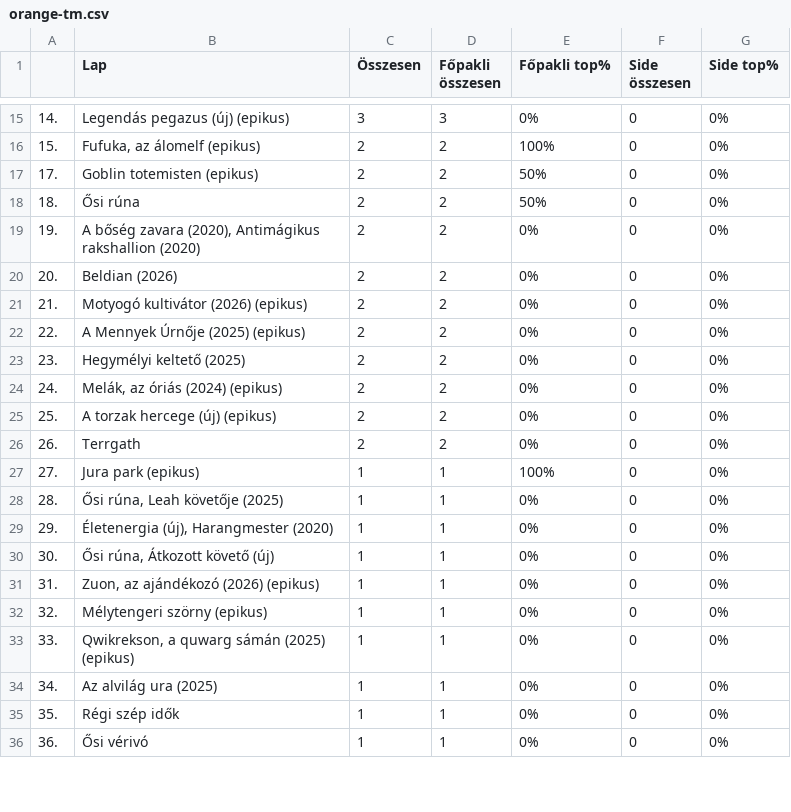
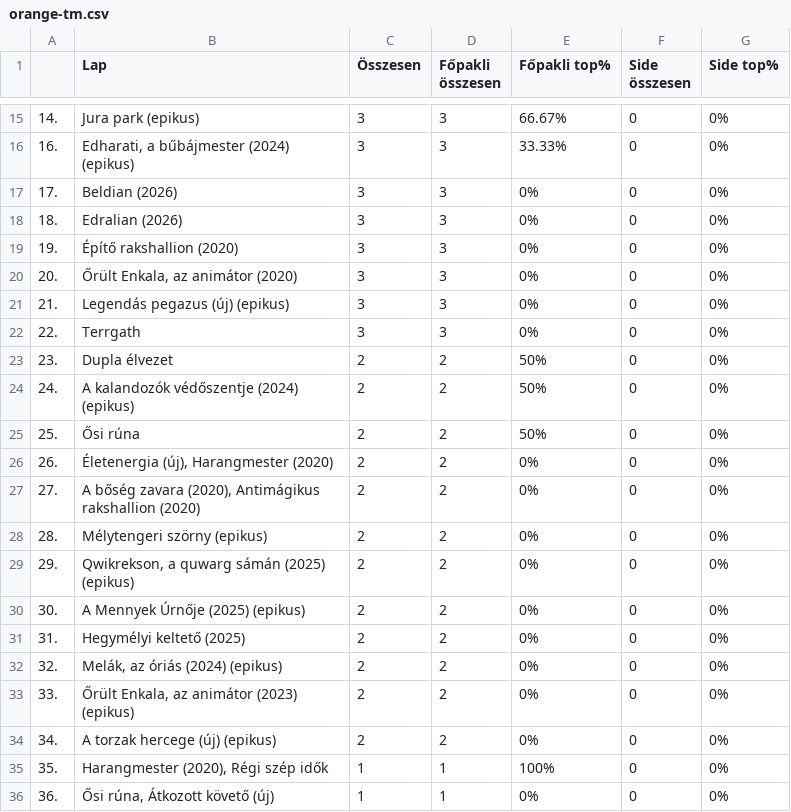
Before and after one commit to kissgabormatyas/HKKmeta, a CSV file: data/orange-tm.csv, drawn as a sheet; only a part is shown, gaps mark what is left out; the diff covers the shown part only.

```diff
--- a/data/orange-tm.csv
+++ b/data/orange-tm.csv
@@ -15,22 +15,22 @@
-14.,Legendás pegazus (új) (epikus),3,3,0%,0,0%
-15.,"Fufuka, az álomelf (epikus)",2,2,100%,0,0%
-17.,Goblin totemisten (epikus),2,2,50%,0,0%
-18.,Ősi rúna,2,2,50%,0,0%
-19.,"A bőség zavara (2020), Antimágikus rakshallion (2020)",2,2,0%,0,0%
-20.,Beldian (2026),2,2,0%,0,0%
-21.,Motyogó kultivátor (2026) (epikus),2,2,0%,0,0%
-22.,A Mennyek Úrnője (2025) (epikus),2,2,0%,0,0%
-23.,Hegymélyi keltető (2025),2,2,0%,0,0%
-24.,"Melák, az óriás (2024) (epikus)",2,2,0%,0,0%
-25.,A torzak hercege (új) (epikus),2,2,0%,0,0%
-26.,Terrgath,2,2,0%,0,0%
-27.,Jura park (epikus),1,1,100%,0,0%
-28.,"Ősi rúna, Leah követője (2025)",1,1,0%,0,0%
-29.,"Életenergia (új), Harangmester (2020)",1,1,0%,0,0%
-30.,"Ősi rúna, Átkozott követő (új)",1,1,0%,0,0%
-31.,"Zuon, az ajándékozó (2026) (epikus)",1,1,0%,0,0%
-32.,Mélytengeri szörny (epikus),1,1,0%,0,0%
-33.,"Qwikrekson, a quwarg sámán (2025) (epikus)",1,1,0%,0,0%
-34.,Az alvilág ura (2025),1,1,0%,0,0%
-35.,Régi szép idők,1,1,0%,0,0%
-36.,Ősi vérivó,1,1,0%,0,0%
+14.,Jura park (epikus),3,3,66.67%,0,0%
+16.,"Edharati, a bűbájmester (2024) (epikus)",3,3,33.33%,0,0%
+17.,Beldian (2026),3,3,0%,0,0%
+18.,Edralian (2026),3,3,0%,0,0%
+19.,Építő rakshallion (2020),3,3,0%,0,0%
+20.,"Őrült Enkala, az animátor (2020)",3,3,0%,0,0%
+21.,Legendás pegazus (új) (epikus),3,3,0%,0,0%
+22.,Terrgath,3,3,0%,0,0%
+23.,Dupla élvezet,2,2,50%,0,0%
+24.,A kalandozók védőszentje (2024) (epikus),2,2,50%,0,0%
+25.,Ősi rúna,2,2,50%,0,0%
+26.,"Életenergia (új), Harangmester (2020)",2,2,0%,0,0%
+27.,"A bőség zavara (2020), Antimágikus rakshallion (2020)",2,2,0%,0,0%
+28.,Mélytengeri szörny (epikus),2,2,0%,0,0%
+29.,"Qwikrekson, a quwarg sámán (2025) (epikus)",2,2,0%,0,0%
+30.,A Mennyek Úrnője (2025) (epikus),2,2,0%,0,0%
+31.,Hegymélyi keltető (2025),2,2,0%,0,0%
+32.,"Melák, az óriás (2024) (epikus)",2,2,0%,0,0%
+33.,"Őrült Enkala, az animátor (2023) (epikus)",2,2,0%,0,0%
+34.,A torzak hercege (új) (epikus),2,2,0%,0,0%
+35.,"Harangmester (2020), Régi szép idők",1,1,100%,0,0%
+36.,"Ősi rúna, Átkozott követő (új)",1,1,0%,0,0%
```
Also changed, not shown: 9 added rows and 56 edited cells elsewhere in this file, data/topcards-tm.csv, 9 other files.
